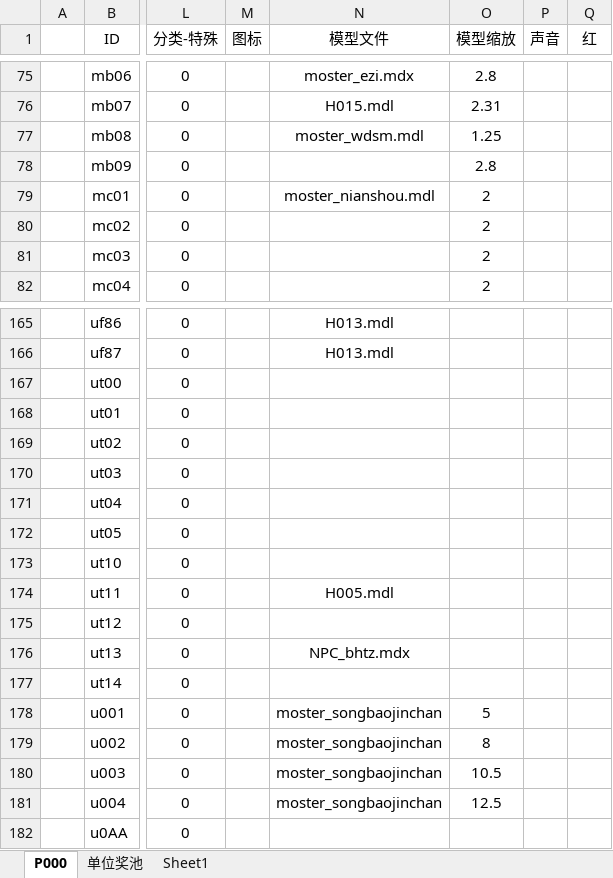
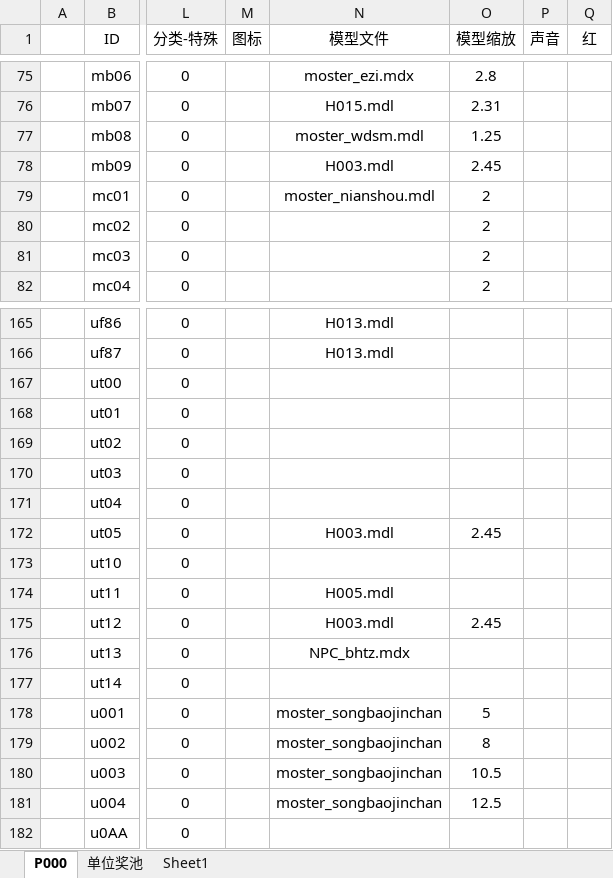
Before and after one commit to MageEgg/MageGame, an Excel workbook: 封神榜单位v0.0.5.xlsm, sheet P000, drawn as a sheet; only a part is shown, gaps mark what is left out; values as stored, in another font and other column widths than the file's, no borders; charts and pictures not drawn; the diff names each change by its address in the sheet, - before the commit and + after, or states it on an @@ line.

```diff
--- a/封神榜单位v0.0.5.xlsm (sheet P000)
+++ b/封神榜单位v0.0.5.xlsm (sheet P000)
-N78 (模型文件): (empty)
+N78 (模型文件): H003.mdl
-O78 (模型缩放): 2.8
+O78 (模型缩放): 2.45
-N172 (模型文件): (empty)
+N172 (模型文件): H003.mdl
-O172 (模型缩放): (empty)
+O172 (模型缩放): 2.45
-N175 (模型文件): (empty)
+N175 (模型文件): H003.mdl
-O175 (模型缩放): (empty)
+O175 (模型缩放): 2.45
```
Also changed, not shown: 1 other file.
